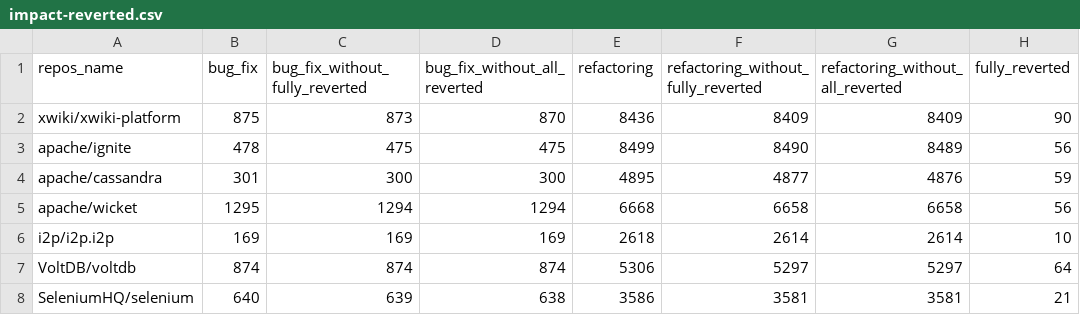
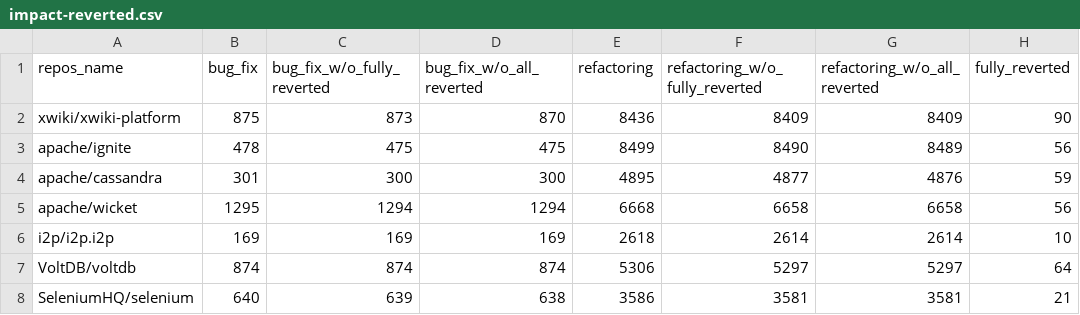
Before and after one commit to USI-INF-Software/ICPC2020-quick-remedy-commit, a CSV file: impact-reverted.csv, drawn as a sheet; only a part is shown; the diff names each change by its address in the sheet, - before the commit and + after, or states it on an @@ line.

Commit message:
Update impact-reverted.csv

```diff
--- a/impact-reverted.csv
+++ b/impact-reverted.csv
-C1: bug_fix_without_fully_reverted
+C1: bug_fix_w/o_fully_reverted
-D1: bug_fix_without_all_reverted
+D1: bug_fix_w/o_all_reverted
-F1: refactoring_without_fully_reverted
+F1: refactoring_w/o_fully_reverted
-G1: refactoring_without_all_reverted
+G1: refactoring_w/o_all_reverted
```
